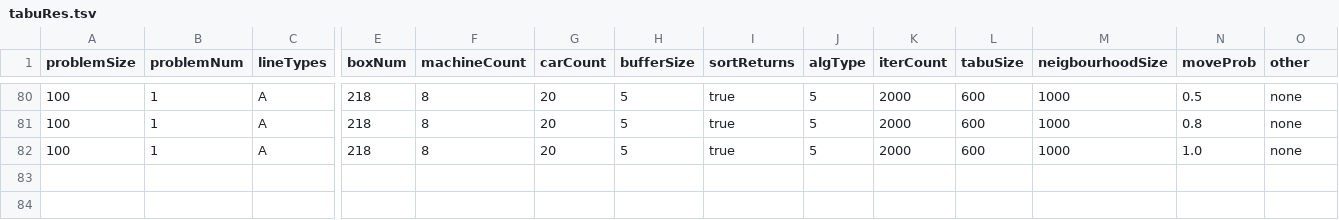
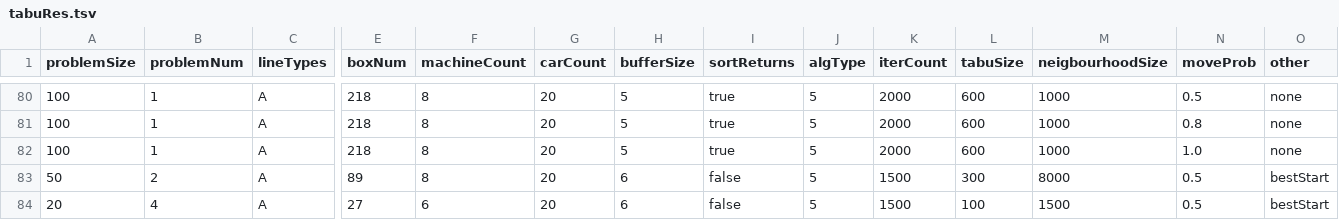
Before and after one commit to yad439/warejl, a TSV file: exp/tabuRes.tsv, drawn as a sheet; only a part is shown, gaps mark what is left out; rows hold the shown columns only; the diff names each change by its address in the sheet, - before the commit and + after, or states it on an @@ line.

```diff
--- a/exp/tabuRes.tsv
+++ b/exp/tabuRes.tsv
+row 83: 50 | 2 | A | 89 | 8 | 20 | 6 | false | 5 | 1500 | 300 | 8000 | 0.5 | bestStart
+row 84: 20 | 4 | A | 27 | 6 | 20 | 6 | false | 5 | 1500 | 100 | 1500 | 0.5 | bestStart
```
Also changed, not shown: 1 other file.
